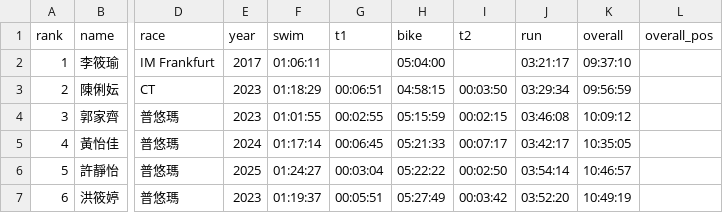
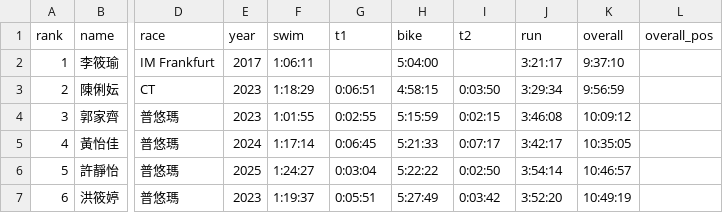
Before and after one commit to alan-1919/tri-ranking, a CSV file: rankings.csv, drawn as a sheet; only a part is shown, gaps mark what is left out; the diff covers the shown part only; the diff names each change by its address in the sheet, - before the commit and + after, or states it on an @@ line.

Commit message:
Update rankings.csv

```diff
--- a/rankings.csv
+++ b/rankings.csv
-F2 (swim): 01:06:11
+F2 (swim): 1:06:11
-H2 (bike): 05:04:00
+H2 (bike): 5:04:00
-J2 (run): 03:21:17
+J2 (run): 3:21:17
-K2 (overall): 09:37:10
+K2 (overall): 9:37:10
-F3 (swim): 01:18:29
+F3 (swim): 1:18:29
-G3 (t1): 00:06:51
+G3 (t1): 0:06:51
-H3 (bike): 04:58:15
+H3 (bike): 4:58:15
-I3 (t2): 00:03:50
+I3 (t2): 0:03:50
-J3 (run): 03:29:34
+J3 (run): 3:29:34
-K3 (overall): 09:56:59
+K3 (overall): 9:56:59
-F4 (swim): 01:01:55
+F4 (swim): 1:01:55
-G4 (t1): 00:02:55
+G4 (t1): 0:02:55
-H4 (bike): 05:15:59
+H4 (bike): 5:15:59
-I4 (t2): 00:02:15
+I4 (t2): 0:02:15
-J4 (run): 03:46:08
+J4 (run): 3:46:08
-F5 (swim): 01:17:14
+F5 (swim): 1:17:14
-G5 (t1): 00:06:45
+G5 (t1): 0:06:45
-H5 (bike): 05:21:33
+H5 (bike): 5:21:33
-I5 (t2): 00:07:17
+I5 (t2): 0:07:17
-J5 (run): 03:42:17
+J5 (run): 3:42:17
-F6 (swim): 01:24:27
+F6 (swim): 1:24:27
-G6 (t1): 00:03:04
+G6 (t1): 0:03:04
-H6 (bike): 05:22:22
+H6 (bike): 5:22:22
-I6 (t2): 00:02:50
+I6 (t2): 0:02:50
-J6 (run): 03:54:14
+J6 (run): 3:54:14
-F7 (swim): 01:19:37
+F7 (swim): 1:19:37
-G7 (t1): 00:05:51
+G7 (t1): 0:05:51
-H7 (bike): 05:27:49
+H7 (bike): 5:27:49
-I7 (t2): 00:03:42
+I7 (t2): 0:03:42
-J7 (run): 03:52:20
+J7 (run): 3:52:20
```
Also changed, not shown: 2 added rows, 130 edited cells and row numbers in column A elsewhere in this file.
